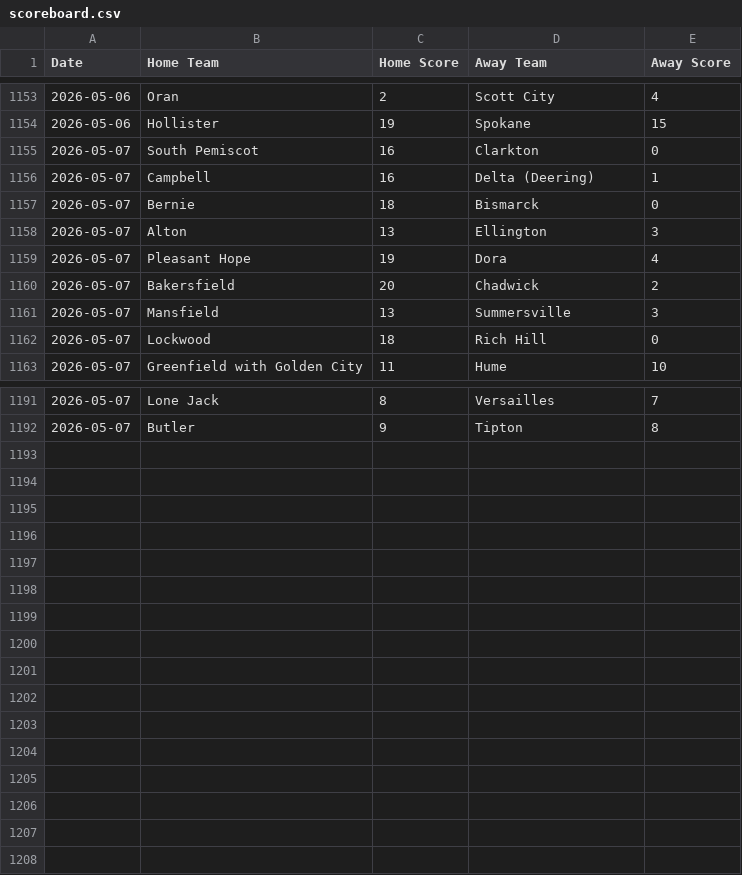
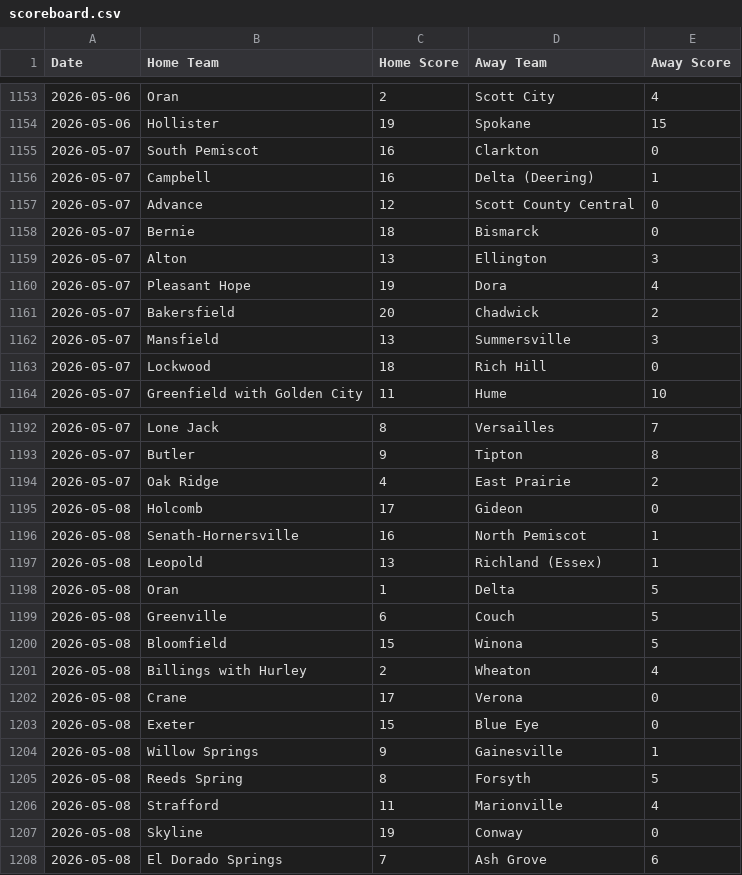
Before and after one commit to AllMOSports/Spring-Softball-Rankings, a CSV file: scoreboard.csv, drawn as a sheet; only a part is shown, gaps mark what is left out.

```diff
--- a/scoreboard.csv
+++ b/scoreboard.csv
@@ -1156,2 +1156,3 @@ Date,Home Team,Home Score,Away Team,Away Score
 2026-05-07,Campbell,16,Delta (Deering),1
+2026-05-07,Advance,12,Scott County Central,0
 2026-05-07,Bernie,18,Bismarck,0
@@ -1192 +1193,16 @@ Date,Home Team,Home Score,Away Team,Away Score
 2026-05-07,Butler,9,Tipton,8
+2026-05-07,Oak Ridge,4,East Prairie,2
+2026-05-08,Holcomb,17,Gideon,0
+2026-05-08,Senath-Hornersville,16,North Pemiscot,1
+2026-05-08,Leopold,13,Richland (Essex),1
+2026-05-08,Oran,1,Delta,5
+2026-05-08,Greenville,6,Couch,5
+2026-05-08,Bloomfield,15,Winona,5
+2026-05-08,Billings with Hurley,2,Wheaton,4
+2026-05-08,Crane,17,Verona,0
+2026-05-08,Exeter,15,Blue Eye,0
+2026-05-08,Willow Springs,9,Gainesville,1
+2026-05-08,Reeds Spring,8,Forsyth,5
+2026-05-08,Strafford,11,Marionville,4
+2026-05-08,Skyline,19,Conway,0
+2026-05-08,El Dorado Springs,7,Ash Grove,6
```
Also changed, not shown: ratings_all.csv, ratings_class1.csv, 4 other files.
